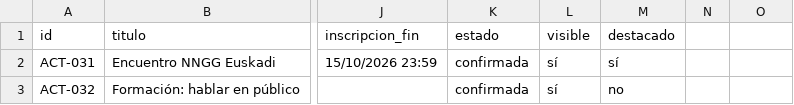
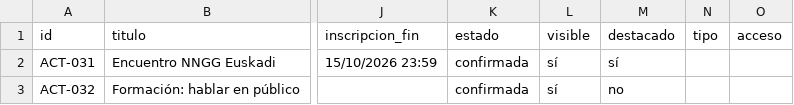
Before and after one commit to nngg0/nnggeuskadi, a CSV file: docs/plantilla-sheet/ACTIVIDADES.csv, drawn as a sheet; only a part is shown, gaps mark what is left out; the diff names each change by its address in the sheet, - before the commit and + after, or states it on an @@ line.

```diff
--- a/docs/plantilla-sheet/ACTIVIDADES.csv
+++ b/docs/plantilla-sheet/ACTIVIDADES.csv
-N1: (empty)
+N1: tipo
-O1: (empty)
+O1: acceso
```
Also changed, not shown: 5 other files.
